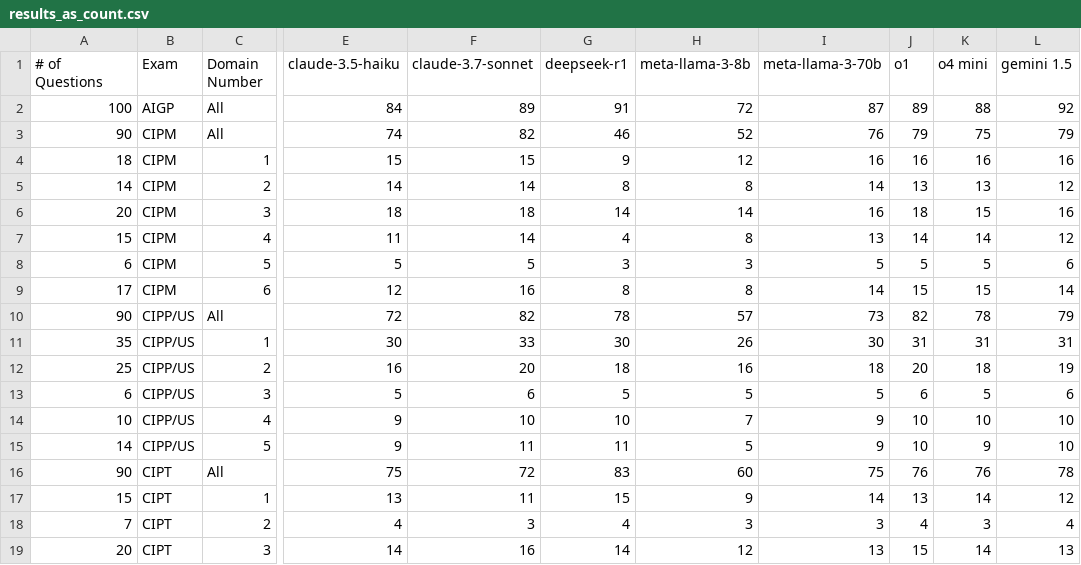
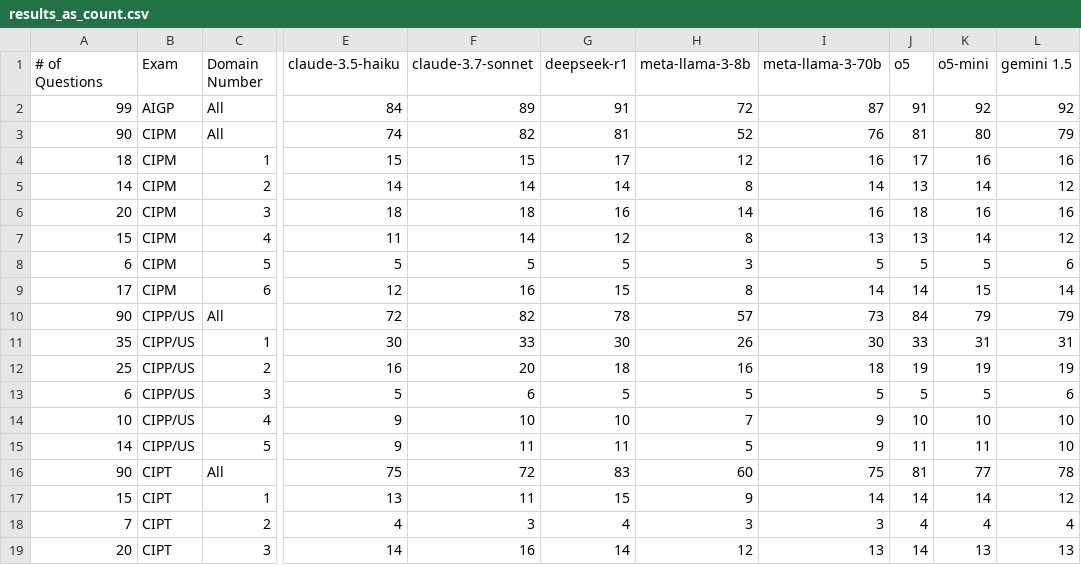
Before and after one commit to trustsuperset/privacy_llm_benchmark, a CSV file: graphs/results_as_count.csv, drawn as a sheet; only a part is shown, gaps mark what is left out; the diff covers the shown part only; the diff names each change by its address in the sheet, - before the commit and + after, or states it on an @@ line.

```diff
--- a/graphs/results_as_count.csv
+++ b/graphs/results_as_count.csv
-J1: o1
+J1: o5
-K1: o4 mini
+K1: o5-mini
-A2 (# of Questions): 100
+A2 (# of Questions): 99
-J2 (o5): 89
+J2 (o5): 91
-K2 (o5-mini): 88
+K2 (o5-mini): 92
-G3 (deepseek-r1): 46
+G3 (deepseek-r1): 81
-J3 (o5): 79
+J3 (o5): 81
-K3 (o5-mini): 75
+K3 (o5-mini): 80
-G4 (deepseek-r1): 9
+G4 (deepseek-r1): 17
-J4 (o5): 16
+J4 (o5): 17
-G5 (deepseek-r1): 8
+G5 (deepseek-r1): 14
-K5 (o5-mini): 13
+K5 (o5-mini): 14
-G6 (deepseek-r1): 14
+G6 (deepseek-r1): 16
-K6 (o5-mini): 15
+K6 (o5-mini): 16
-G7 (deepseek-r1): 4
+G7 (deepseek-r1): 12
-J7 (o5): 14
+J7 (o5): 13
-G8 (deepseek-r1): 3
+G8 (deepseek-r1): 5
-G9 (deepseek-r1): 8
+G9 (deepseek-r1): 15
-J9 (o5): 15
+J9 (o5): 14
-J10 (o5): 82
+J10 (o5): 84
-K10 (o5-mini): 78
+K10 (o5-mini): 79
-J11 (o5): 31
+J11 (o5): 33
-J12 (o5): 20
+J12 (o5): 19
-K12 (o5-mini): 18
+K12 (o5-mini): 19
-J13 (o5): 6
+J13 (o5): 5
-J15 (o5): 10
+J15 (o5): 11
-K15 (o5-mini): 9
+K15 (o5-mini): 11
-J16 (o5): 76
+J16 (o5): 81
-K16 (o5-mini): 76
+K16 (o5-mini): 77
-J17 (o5): 13
+J17 (o5): 14
-K18 (o5-mini): 3
+K18 (o5-mini): 4
-J19 (o5): 15
+J19 (o5): 14
-K19 (o5-mini): 14
+K19 (o5-mini): 13
```
Also changed, not shown: 10 edited cells elsewhere in this file, graphs/results_as_percent.csv, 10 other files.
